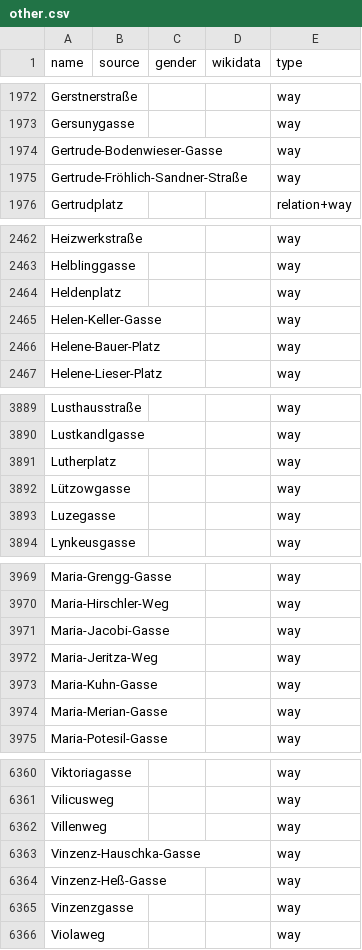
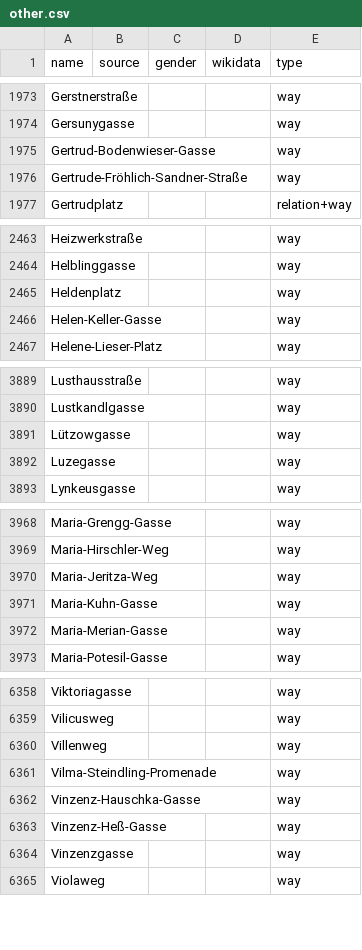
Before and after one commit to EqualStreetNames/equalstreetnames-vienna, a CSV file: data/other.csv, drawn as a sheet; only a part is shown, gaps mark what is left out; the diff covers the shown part only.

```diff
--- a/data/other.csv
+++ b/data/other.csv
@@ -1973,3 +1974,3 @@ Gerstnerstraße,,,,way
 Gersunygasse,,,,way
-Gertrude-Bodenwieser-Gasse,,,,way
+Gertrud-Bodenwieser-Gasse,,,,way
 Gertrude-Fröhlich-Sandner-Straße,,,,way
@@ -2465,3 +2466,2 @@ Heldenplatz,,,,way
 Helen-Keller-Gasse,,,,way
-Helene-Bauer-Platz,,,,way
 Helene-Lieser-Platz,,,,way
@@ -3890,3 +3890,2 @@ Lusthausstraße,,,,way
 Lustkandlgasse,,,,way
-Lutherplatz,,,,way
 Lützowgasse,,,,way
@@ -3970,3 +3969,2 @@ Maria-Grengg-Gasse,,,,way
 Maria-Hirschler-Weg,,,,way
-Maria-Jacobi-Gasse,,,,way
 Maria-Jeritza-Weg,,,,way
@@ -6362,2 +6360,3 @@ Vilicusweg,,,,way
 Villenweg,,,,way
+Vilma-Steindling-Promenade,,,,way
 Vinzenz-Hauschka-Gasse,,,,way
```
Also changed, not shown: 3 added rows, 2 removed rows and 2 edited cells elsewhere in this file, data/gender.csv, 4 other files.
